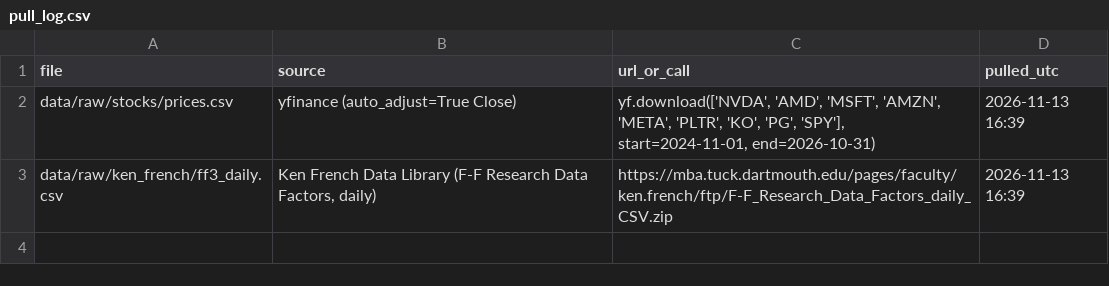
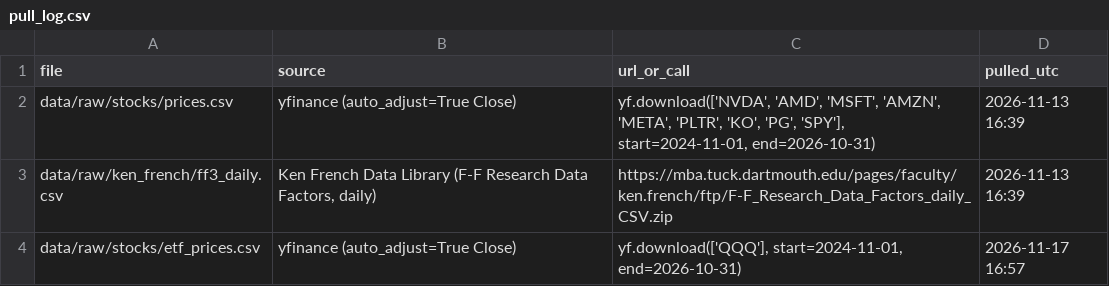
Before and after one commit to RyanLehigh/Claude-Hawks-Final, a CSV file: data/raw/pull_log.csv, drawn as a sheet; the diff names each change by its address in the sheet, - before the commit and + after, or states it on an @@ line.

```diff
--- a/data/raw/pull_log.csv
+++ b/data/raw/pull_log.csv
+row 4: data/raw/stocks/etf_prices.csv | yfinance (auto_adjust=True Close) | yf.download(['QQQ'], start=2024-11-01, end=2026-10-31) | 2026-11-17 16:57
```
Also changed, not shown: 15 other files.
